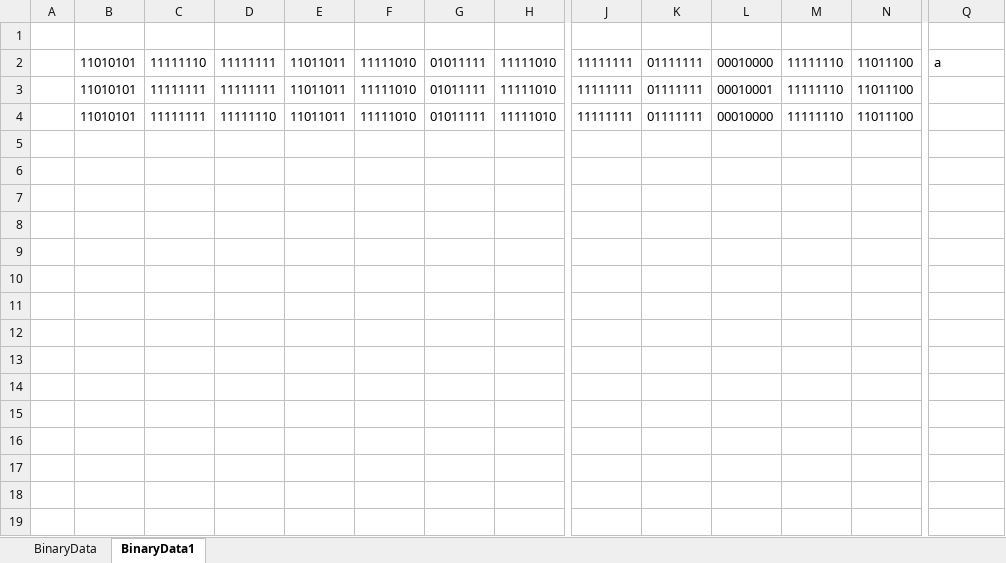
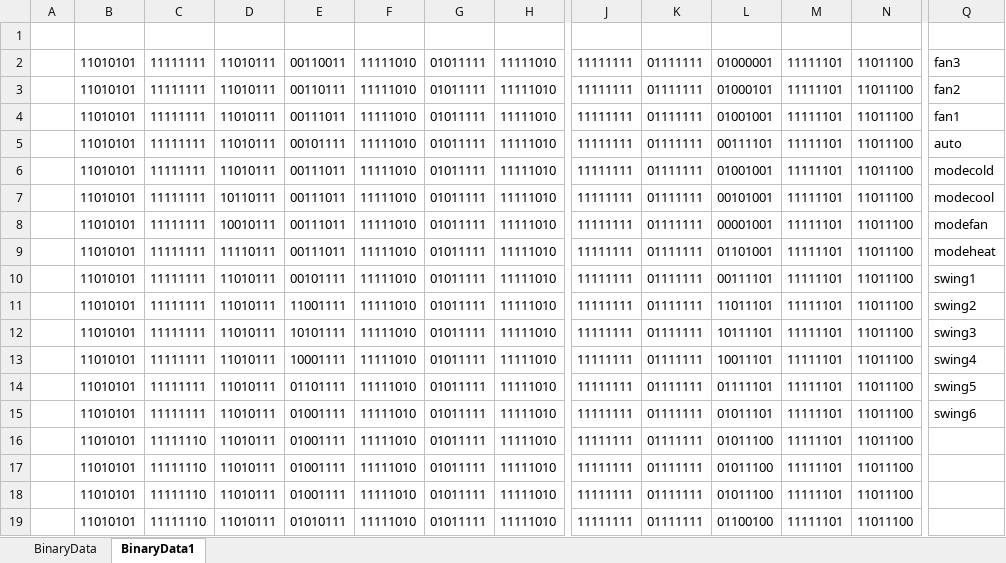
Before and after one commit to harshbhosale01/Bluestar-AC-IR-codes, an Excel workbook: Blue_star_data.xlsx, sheet BinaryData1, drawn as a sheet; only a part is shown, gaps mark what is left out; values as stored, in another font and other column widths than the file's, no borders; addresses are those after the commit; rows hold the shown columns only; the diff names each change by its address in the sheet, - before the commit and + after, or states it on an @@ line.

```diff
--- a/Blue_star_data.xlsx (sheet BinaryData1)
+++ b/Blue_star_data.xlsx (sheet BinaryData1)
+row 2:  | 11010101 | 11111111 | 11010111 | 00110011 | 11111010 | 01011111 | 11111010 | 11111111 | 01111111 | 01000001 | 11111101 | 11011100 | fan3
+row 3:  | 11010101 | 11111111 | 11010111 | 00110111 | 11111010 | 01011111 | 11111010 | 11111111 | 01111111 | 01000101 | 11111101 | 11011100 | fan2
+row 4:  | 11010101 | 11111111 | 11010111 | 00111011 | 11111010 | 01011111 | 11111010 | 11111111 | 01111111 | 01001001 | 11111101 | 11011100 | fan1
+row 5:  | 11010101 | 11111111 | 11010111 | 00101111 | 11111010 | 01011111 | 11111010 | 11111111 | 01111111 | 00111101 | 11111101 | 11011100 | auto
+row 6:  | 11010101 | 11111111 | 11010111 | 00111011 | 11111010 | 01011111 | 11111010 | 11111111 | 01111111 | 01001001 | 11111101 | 11011100 | modecold
+row 7:  | 11010101 | 11111111 | 10110111 | 00111011 | 11111010 | 01011111 | 11111010 | 11111111 | 01111111 | 00101001 | 11111101 | 11011100 | modecool
+row 8:  | 11010101 | 11111111 | 10010111 | 00111011 | 11111010 | 01011111 | 11111010 | 11111111 | 01111111 | 00001001 | 11111101 | 11011100 | modefan
+row 9:  | 11010101 | 11111111 | 11110111 | 00111011 | 11111010 | 01011111 | 11111010 | 11111111 | 01111111 | 01101001 | 11111101 | 11011100 | modeheat
+row 10:  | 11010101 | 11111111 | 11010111 | 00101111 | 11111010 | 01011111 | 11111010 | 11111111 | 01111111 | 00111101 | 11111101 | 11011100 | swing1
+row 11:  | 11010101 | 11111111 | 11010111 | 11001111 | 11111010 | 01011111 | 11111010 | 11111111 | 01111111 | 11011101 | 11111101 | 11011100 | swing2
+row 12:  | 11010101 | 11111111 | 11010111 | 10101111 | 11111010 | 01011111 | 11111010 | 11111111 | 01111111 | 10111101 | 11111101 | 11011100 | swing3
+row 13:  | 11010101 | 11111111 | 11010111 | 10001111 | 11111010 | 01011111 | 11111010 | 11111111 | 01111111 | 10011101 | 11111101 | 11011100 | swing4
+row 14:  | 11010101 | 11111111 | 11010111 | 01101111 | 11111010 | 01011111 | 11111010 | 11111111 | 01111111 | 01111101 | 11111101 | 11011100 | swing5
+row 15:  | 11010101 | 11111111 | 11010111 | 01001111 | 11111010 | 01011111 | 11111010 | 11111111 | 01111111 | 01011101 | 11111101 | 11011100 | swing6
-D16:D17: 11111111
+D16:D17: 11010111
-E16:E18: 11011011
+E16:E18: 01001111
-L16: 00010000
+L16: 01011100
-M16:M18: 11111110
+M16:M18: 11111101
-Q16: a
+Q16: (empty)
-C17:C18: 11111111
+C17:C18: 11111110
-L17: 00010001
+L17: 01011100
-D18: 11111110
+D18: 11010111
-L18: 00010000
+L18: 01011100
+row 19:  | 11010101 | 11111110 | 11010111 | 01010111 | 11111010 | 01011111 | 11111010 | 11111111 | 01111111 | 01100100 | 11111101 | 11011100
```
Also changed, not shown: sheet BinaryData, 6 other files.
